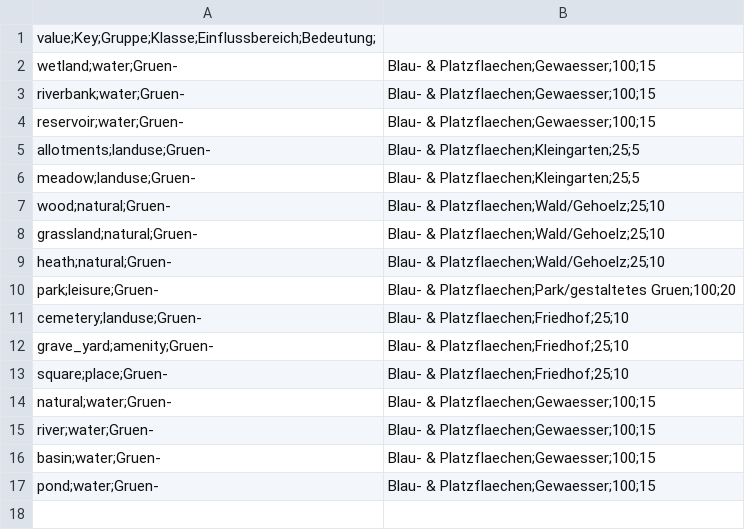
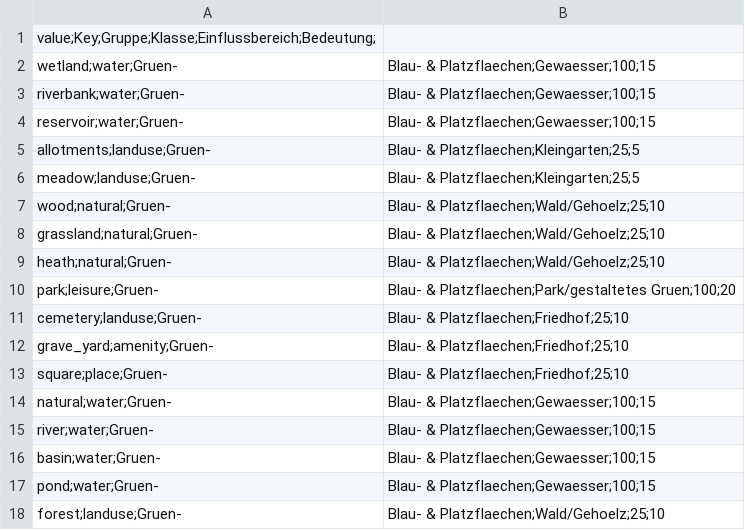
Before and after one commit to hgoerner/pedestrian_network, a CSV file: data/input/area_key_value.CSV, drawn as a sheet.

```diff
--- a/data/input/area_key_value.CSV
+++ b/data/input/area_key_value.CSV
@@ -17 +17,2 @@ basin;water;Gruen-, Blau- & Platzflaechen;Gewaesser;100;15
 pond;water;Gruen-, Blau- & Platzflaechen;Gewaesser;100;15
+forest;landuse;Gruen-, Blau- & Platzflaechen;Wald/Gehoelz;25;10
```
Also changed, not shown: 34 other files.
